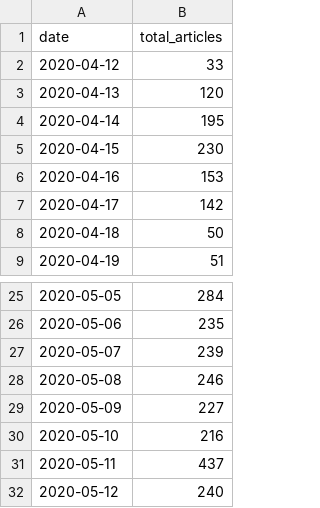
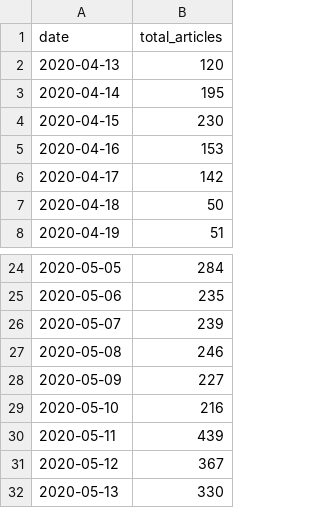
Before and after one commit to AmitSamra/DataZCW-Final-Project, a CSV file: NewsAPI/news.csv, drawn as a sheet; only a part is shown, gaps mark what is left out.

```diff
--- a/NewsAPI/news.csv
+++ b/NewsAPI/news.csv
@@ -1,3 +1,2 @@
 date,total_articles
-2020-04-12,33
 2020-04-13,120
@@ -30,3 +29,4 @@ date,total_articles
 2020-05-10,216
-2020-05-11,437
-2020-05-12,240
+2020-05-11,439
+2020-05-12,367
+2020-05-13,330
```
Also changed, not shown: NewsAPI/headlines2.csv, 3 other files.
